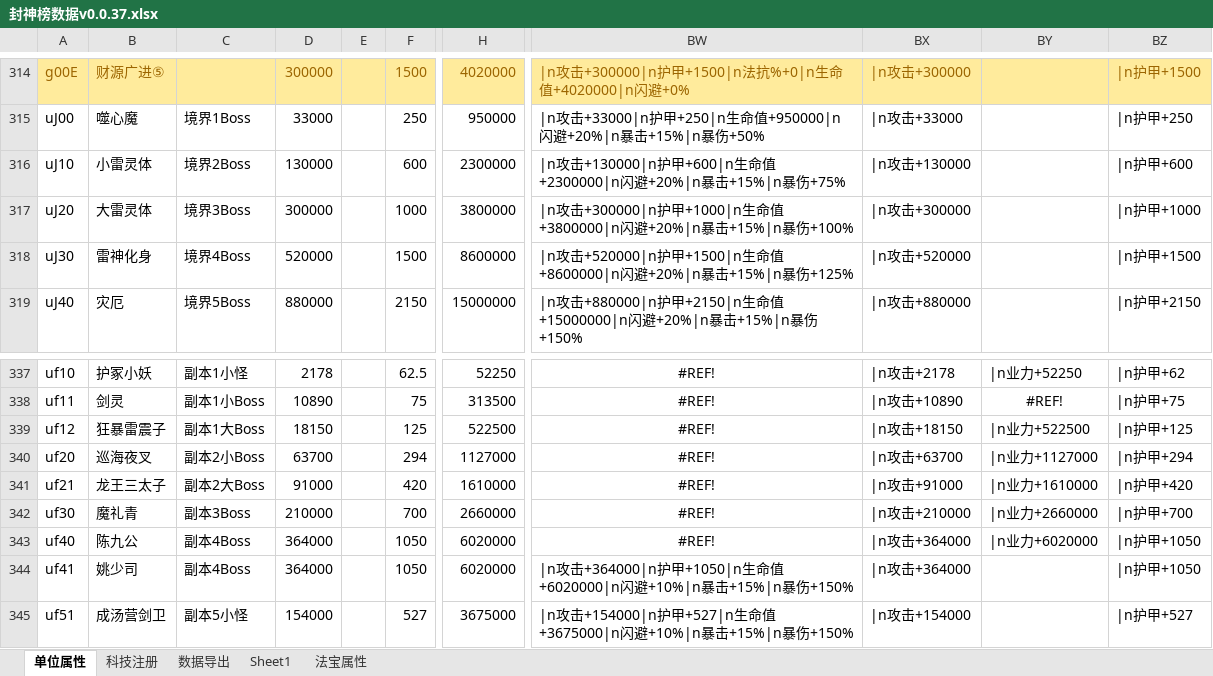
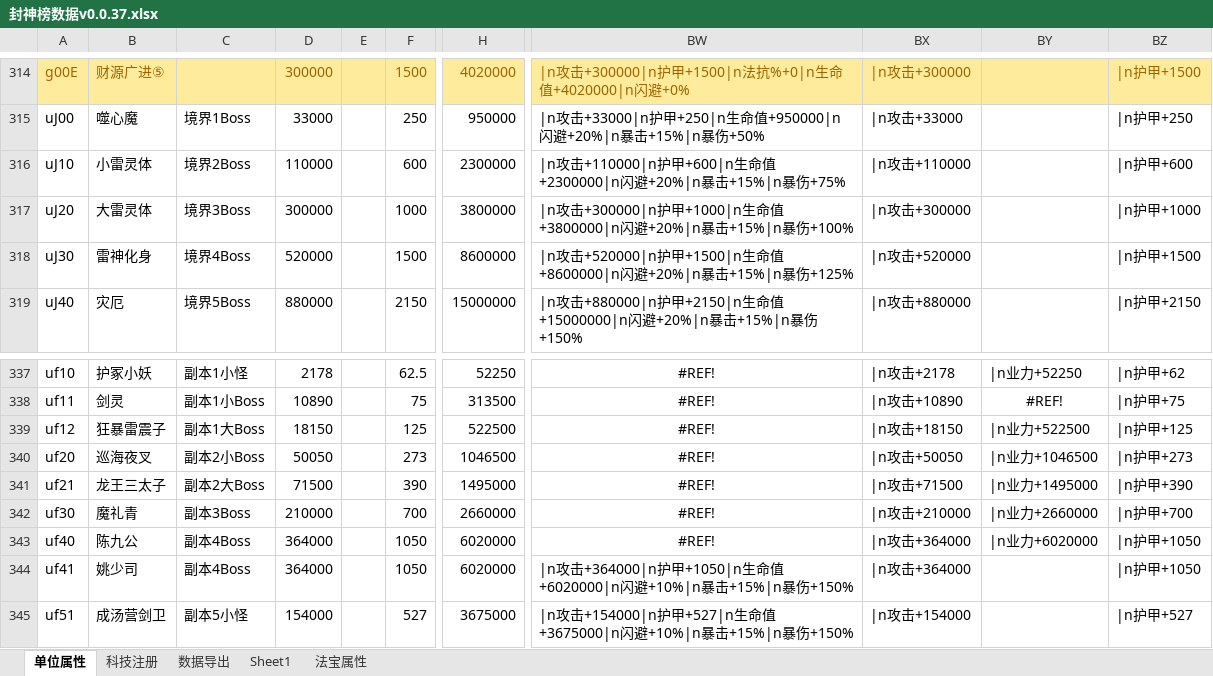
Before and after one commit to MageEgg/MageGame, an Excel workbook: 封神榜数据v0.0.37.xlsx, sheet 单位属性, drawn as a sheet; only a part is shown, gaps mark what is left out; values as stored, in another font and other column widths than the file's, no borders; the diff names each change by its address in the sheet, - before the commit and + after, or states it on an @@ line.

```diff
--- a/封神榜数据v0.0.37.xlsx (sheet 单位属性)
+++ b/封神榜数据v0.0.37.xlsx (sheet 单位属性)
-D316: 130000
+D316: 110000
-BW316: …攻击+130000|n护甲…
+BW316: …攻击+110000|n护甲…
-BX316: |n攻击+130000
+BX316: |n攻击+110000
-D340: 63700
+D340: 50050
-F340: 294
+F340: 273
-H340: 1127000
+H340: 1046500
-BX340: |n攻击+63700
+BX340: |n攻击+50050
-BY340: |n业力+1127000
+BY340: |n业力+1046500
-BZ340: |n护甲+294
+BZ340: |n护甲+273
-D341: 91000
+D341: 71500
-F341: 420
+F341: 390
-H341: 1610000
+H341: 1495000
-BX341: |n攻击+91000
+BX341: |n攻击+71500
-BY341: |n业力+1610000
+BY341: |n业力+1495000
-BZ341: |n护甲+420
+BZ341: |n护甲+390
```
Also changed, not shown: sheet 数据导出, hidden cells, 封神榜物品v0.0.25.xlsm, 5 other files.
